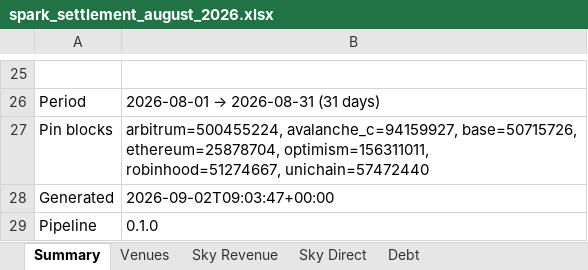
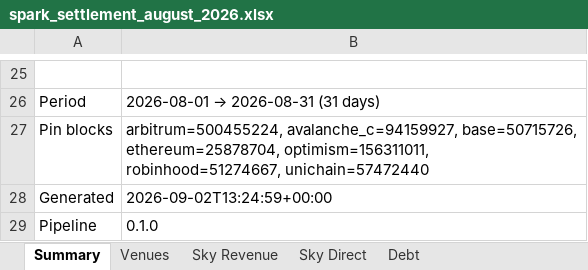
Before and after one commit to soterlabs/settlement-cycle, an Excel workbook: settlements/spark/2026-08/spark_settlement_august_2026.xlsx, sheet Summary, drawn as a sheet; only a part is shown, gaps mark what is left out; values as stored, in another font and other column widths than the file's, no borders; the diff names each change by its address in the sheet, - before the commit and + after, or states it on an @@ line.

```diff
--- a/settlements/spark/2026-08/spark_settlement_august_2026.xlsx (sheet Summary)
+++ b/settlements/spark/2026-08/spark_settlement_august_2026.xlsx (sheet Summary)
-B28: 2026-09-02T09:03:47+00:00
+B28: 2026-09-02T13:24:59+00:00
```
